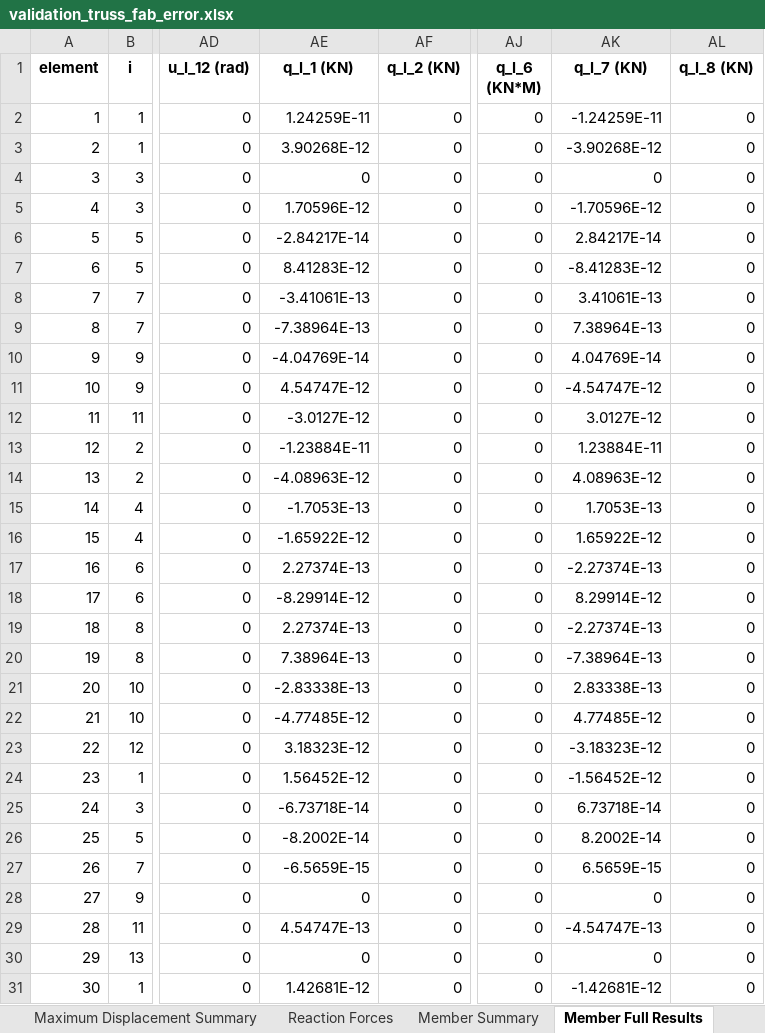
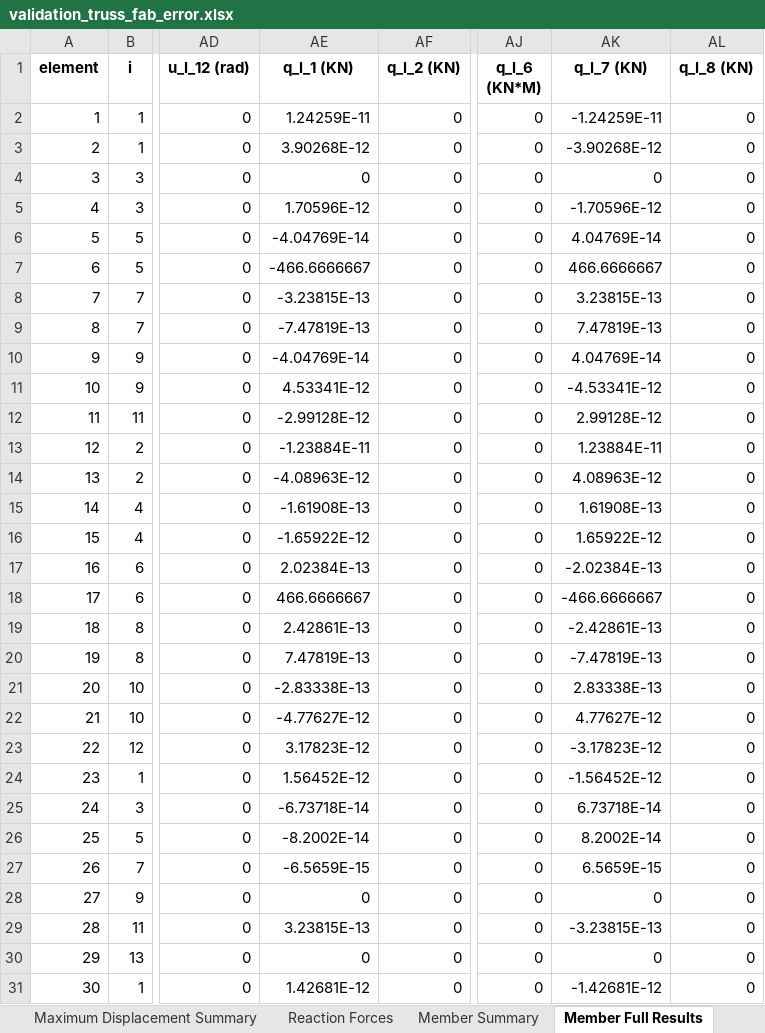
Before and after one commit to yousertin/MSA-Project, an Excel workbook: outputs/validation_truss_fab_error.xlsx, sheet Member Full Results, drawn as a sheet; only a part is shown, gaps mark what is left out; values as stored, in another font and other column widths than the file's, no borders; the diff covers the shown part only; the diff names each change by its address in the sheet, - before the commit and + after, or states it on an @@ line.

```diff
--- a/outputs/validation_truss_fab_error.xlsx (sheet Member Full Results)
+++ b/outputs/validation_truss_fab_error.xlsx (sheet Member Full Results)
-AE6 (q_l_1 (KN)): -2.84217E-14
+AE6 (q_l_1 (KN)): -4.04769E-14
-AK6 (q_l_7 (KN)): 2.84217E-14
+AK6 (q_l_7 (KN)): 4.04769E-14
-AE7 (q_l_1 (KN)): 8.41283E-12
+AE7 (q_l_1 (KN)): -466.6666667
-AK7 (q_l_7 (KN)): -8.41283E-12
+AK7 (q_l_7 (KN)): 466.6666667
-AE8 (q_l_1 (KN)): -3.41061E-13
+AE8 (q_l_1 (KN)): -3.23815E-13
-AK8 (q_l_7 (KN)): 3.41061E-13
+AK8 (q_l_7 (KN)): 3.23815E-13
-AE9 (q_l_1 (KN)): -7.38964E-13
+AE9 (q_l_1 (KN)): -7.47819E-13
-AK9 (q_l_7 (KN)): 7.38964E-13
+AK9 (q_l_7 (KN)): 7.47819E-13
-AE11 (q_l_1 (KN)): 4.54747E-12
+AE11 (q_l_1 (KN)): 4.53341E-12
-AK11 (q_l_7 (KN)): -4.54747E-12
+AK11 (q_l_7 (KN)): -4.53341E-12
-AE12 (q_l_1 (KN)): -3.0127E-12
+AE12 (q_l_1 (KN)): -2.99128E-12
-AK12 (q_l_7 (KN)): 3.0127E-12
+AK12 (q_l_7 (KN)): 2.99128E-12
-AE15 (q_l_1 (KN)): -1.7053E-13
+AE15 (q_l_1 (KN)): -1.61908E-13
-AK15 (q_l_7 (KN)): 1.7053E-13
+AK15 (q_l_7 (KN)): 1.61908E-13
-AE17 (q_l_1 (KN)): 2.27374E-13
+AE17 (q_l_1 (KN)): 2.02384E-13
-AK17 (q_l_7 (KN)): -2.27374E-13
+AK17 (q_l_7 (KN)): -2.02384E-13
-AE18 (q_l_1 (KN)): -8.29914E-12
+AE18 (q_l_1 (KN)): 466.6666667
-AK18 (q_l_7 (KN)): 8.29914E-12
+AK18 (q_l_7 (KN)): -466.6666667
-AE19 (q_l_1 (KN)): 2.27374E-13
+AE19 (q_l_1 (KN)): 2.42861E-13
-AK19 (q_l_7 (KN)): -2.27374E-13
+AK19 (q_l_7 (KN)): -2.42861E-13
-AE20 (q_l_1 (KN)): 7.38964E-13
+AE20 (q_l_1 (KN)): 7.47819E-13
-AK20 (q_l_7 (KN)): -7.38964E-13
+AK20 (q_l_7 (KN)): -7.47819E-13
-AE22 (q_l_1 (KN)): -4.77485E-12
+AE22 (q_l_1 (KN)): -4.77627E-12
-AK22 (q_l_7 (KN)): 4.77485E-12
+AK22 (q_l_7 (KN)): 4.77627E-12
-AE23 (q_l_1 (KN)): 3.18323E-12
+AE23 (q_l_1 (KN)): 3.17823E-12
-AK23 (q_l_7 (KN)): -3.18323E-12
+AK23 (q_l_7 (KN)): -3.17823E-12
-AE29 (q_l_1 (KN)): 4.54747E-13
+AE29 (q_l_1 (KN)): 3.23815E-13
-AK29 (q_l_7 (KN)): -4.54747E-13
+AK29 (q_l_7 (KN)): -3.23815E-13
```
Also changed, not shown: 12 edited cells elsewhere in this sheet, outputs/final_structure_comprehensive_loads.xlsx, outputs/final_structure_member_loads.xlsx, 29 other files.
